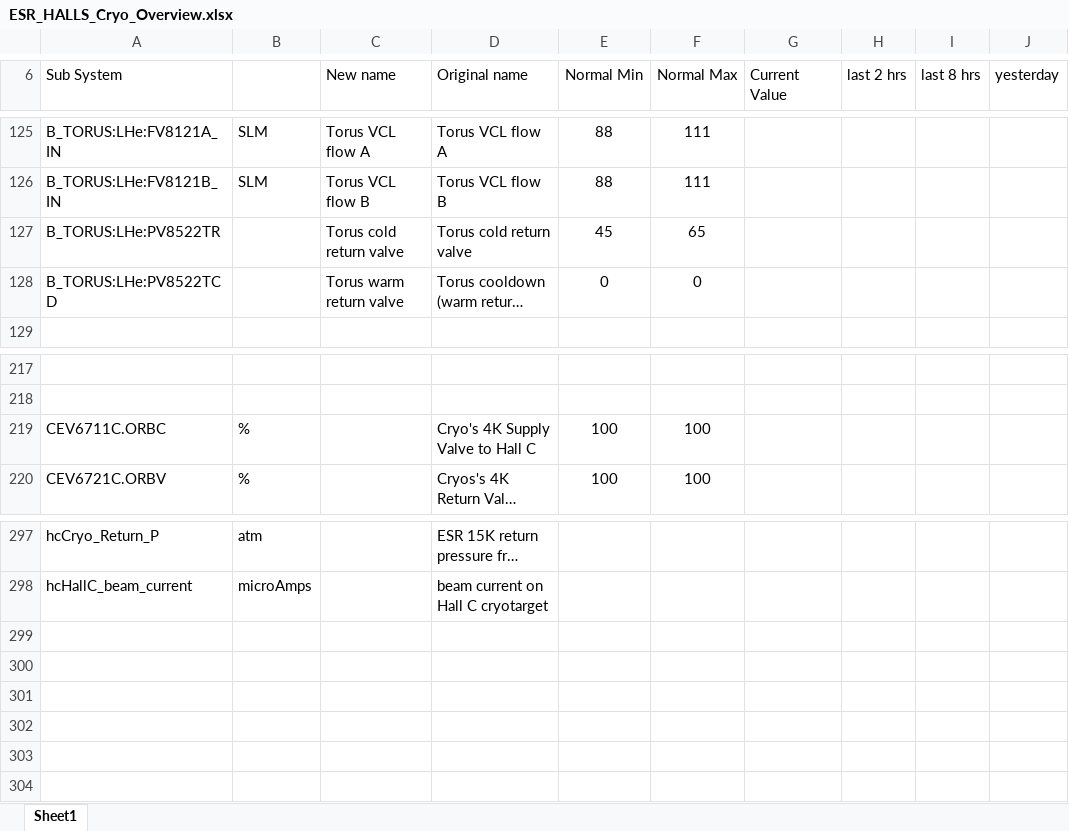
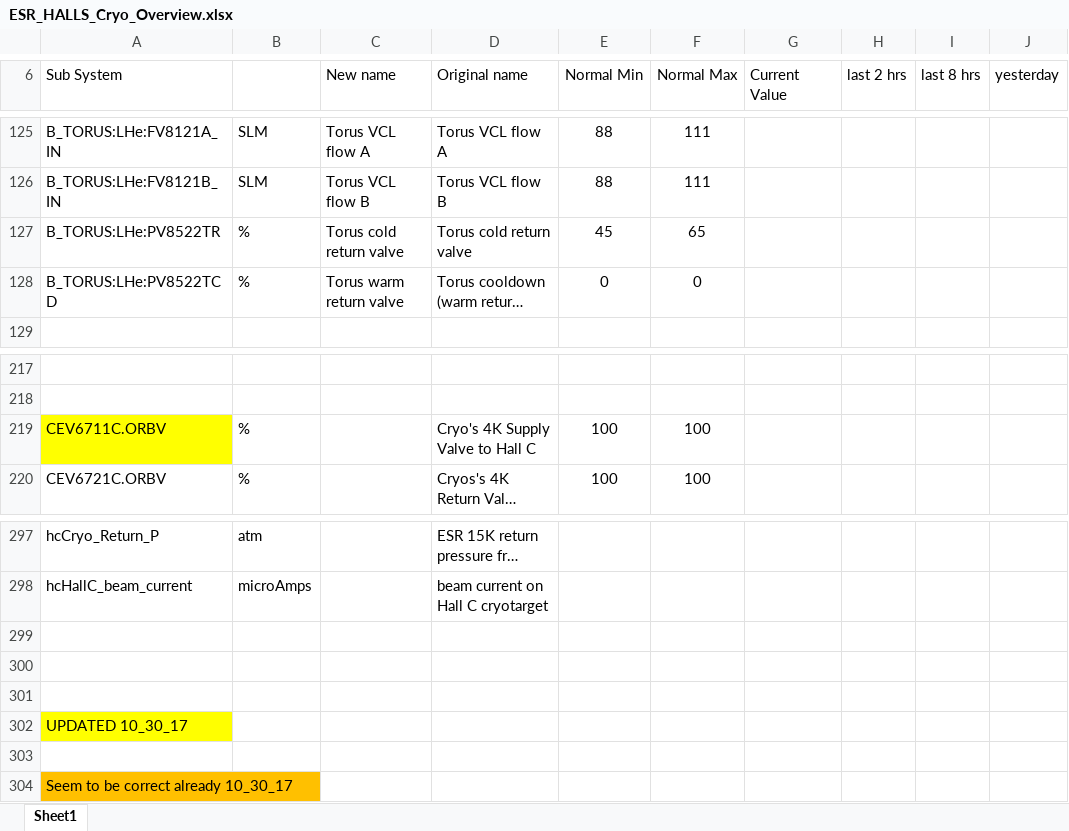
Before and after one commit to JeffersonLab/clas12-epics, an Excel workbook: apps/rollAvgApp/doc/ESR_HALLS_Cryo_Overview.xlsx, sheet Sheet1, drawn as a sheet; only a part is shown, gaps mark what is left out; long unchanged cells end in …; values as stored, in another font and other column widths than the file's, no borders; rows hold the shown columns only; the diff covers the shown part only; the diff names each change by its address in the sheet, - before the commit and + after, or states it on an @@ line.

```diff
--- a/apps/rollAvgApp/doc/ESR_HALLS_Cryo_Overview.xlsx (sheet Sheet1)
+++ b/apps/rollAvgApp/doc/ESR_HALLS_Cryo_Overview.xlsx (sheet Sheet1)
-B127:B128: (empty)
+B127:B128: %
-A219 (Sub System): CEV6711C.ORBC
+A219 (Sub System): CEV6711C.ORBV
-A219 fill: none
+A219 fill: #FFFF00
+row 299: (empty)
+row 300: (empty)
+row 301: (empty)
+row 302: UPDATED 10_30_17
+row 303: (empty)
+row 304: Seem to be correct already 10_30_17
```
Also changed, not shown: 28 edited cells and cell formats elsewhere in this sheet, 8 other files.
